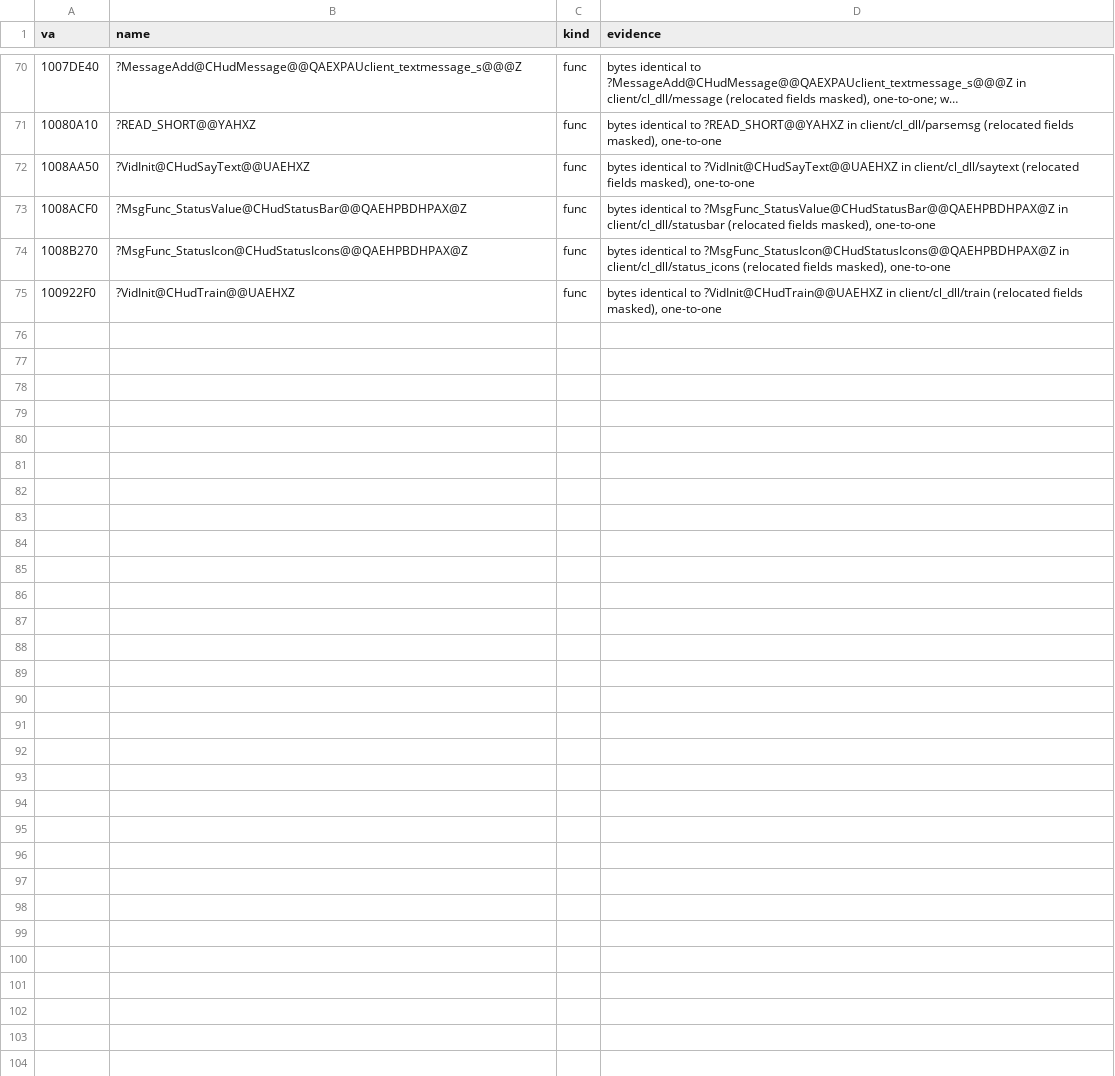
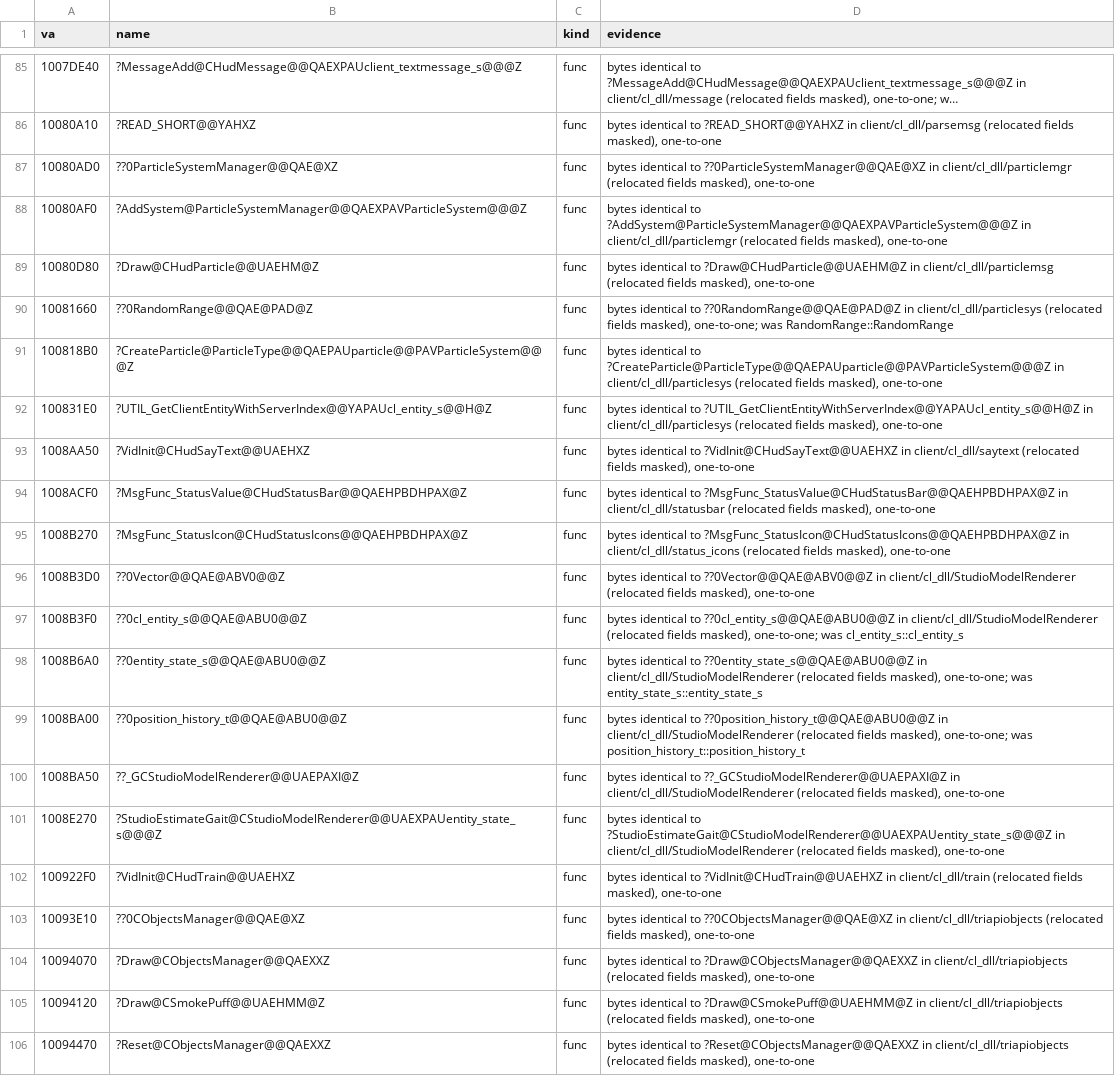
Before and after one commit to caixax/DeCoF, a CSV file: tools/symbols/client_bytes.csv, drawn as a sheet; only a part is shown, gaps mark what is left out; long unchanged cells end in …; the diff covers the shown part only.

Commit message:
client: renderer units (gl_*, glows, grass, particles, rain, triapiobjects, studio renderers); 139 of 161 functions match with the Paranoia source (MATCHED)

```diff
--- a/tools/symbols/client_bytes.csv
+++ b/tools/symbols/client_bytes.csv
@@ -71,2 +86,8 @@ va,name,kind,evidence
 10080A10,?READ_SHORT@@YAHXZ,func,"bytes identical to ?READ_SHORT@@YAHXZ in client/cl_dll/parsemsg (relocated fields masked), one-to-one"
+10080AD0,??0ParticleSystemManager@@QAE@XZ,func,"bytes identical to ??0ParticleSystemManager@@QAE@XZ in client/cl_dll/particlemgr (relocated fields masked), one-to-one"
+10080AF0,?AddSystem@ParticleSystemManager@@QAEXPAVParticleSystem@@@Z,func,"bytes identical to ?AddSystem@ParticleSystemManager@@QAEXPAVParticleSystem@@@Z in client/cl_dll/particlemgr (relocated fields masked), one-to-one"
+10080D80,?Draw@CHudParticle@@UAEHM@Z,func,"bytes identical to ?Draw@CHudParticle@@UAEHM@Z in client/cl_dll/particlemsg (relocated fields masked), one-to-one"
+10081660,??0RandomRange@@QAE@PAD@Z,func,"bytes identical to ??0RandomRange@@QAE@PAD@Z in client/cl_dll/particlesys (relocated fields masked), one-to-one; was RandomRange::RandomRange"
+100818B0,?CreateParticle@ParticleType@@QAEPAUparticle@@PAVParticleSystem@@@Z,func,"bytes identical to ?CreateParticle@ParticleType@@QAEPAUparticle@@PAVParticleSystem@@@Z in client/cl_dll/particlesys (relocated fields masked), one-to-one"
+100831E0,?UTIL_GetClientEntityWithServerIndex@@YAPAUcl_entity_s@@H@Z,func,"bytes identical to ?UTIL_GetClientEntityWithServerIndex@@YAPAUcl_entity_s@@H@Z in client/cl_dll/particlesys (relocated fields masked), one-to-one"
 1008AA50,?VidInit@CHudSayText@@UAEHXZ,func,"bytes identical to ?VidInit@CHudSayText@@UAEHXZ in client/cl_dll/saytext (relocated fields masked), one-to-one"
@@ -74,2 +95,12 @@ va,name,kind,evidence
 1008B270,?MsgFunc_StatusIcon@CHudStatusIcons@@QAEHPBDHPAX@Z,func,"bytes identical to ?MsgFunc_StatusIcon@CHudStatusIcons@@QAEHPBDHPAX@Z in client/cl_dll/status_icons (relocated fields masked), one-to-one"
+1008B3D0,??0Vector@@QAE@ABV0@@Z,func,"bytes identical to ??0Vector@@QAE@ABV0@@Z in client/cl_dll/StudioModelRenderer (relocated fields masked), one-to-one"
+1008B3F0,??0cl_entity_s@@QAE@ABU0@@Z,func,"bytes identical to ??0cl_entity_s@@QAE@ABU0@@Z in client/cl_dll/StudioModelRenderer (relocated fields masked), one-to-one; was cl_entity_s::cl_entity_s"
+1008B6A0,??0entity_state_s@@QAE@ABU0@@Z,func,"bytes identical to ??0entity_state_s@@QAE@ABU0@@Z in client/cl_dll/StudioModelRenderer (relocated fields masked), one-to-one; was entity_state_s::entity_state_s"
+1008BA00,??0position_history_t@@QAE@ABU0@@Z,func,"bytes identical to ??0position_history_t@@QAE@ABU0@@Z in client/cl_dll/StudioModelRenderer (relocated fields masked), one-to-one; was position_history_t::position_history_t"
+1008BA50,??_GCStudioModelRenderer@@UAEPAXI@Z,func,"bytes identical to ??_GCStudioModelRenderer@@UAEPAXI@Z in client/cl_dll/StudioModelRenderer (relocated fields masked), one-to-one"
+1008E270,?StudioEstimateGait@CStudioModelRenderer@@UAEXPAUentity_state_s@@@Z,func,"bytes identical to ?StudioEstimateGait@CStudioModelRenderer@@UAEXPAUentity_state_s@@@Z in client/cl_dll/StudioModelRenderer (relocated fields masked), one-to-one"
 100922F0,?VidInit@CHudTrain@@UAEHXZ,func,"bytes identical to ?VidInit@CHudTrain@@UAEHXZ in client/cl_dll/train (relocated fields masked), one-to-one"
+10093E10,??0CObjectsManager@@QAE@XZ,func,"bytes identical to ??0CObjectsManager@@QAE@XZ in client/cl_dll/triapiobjects (relocated fields masked), one-to-one"
+10094070,?Draw@CObjectsManager@@QAEXXZ,func,"bytes identical to ?Draw@CObjectsManager@@QAEXXZ in client/cl_dll/triapiobjects (relocated fields masked), one-to-one"
+10094120,?Draw@CSmokePuff@@UAEHMM@Z,func,"bytes identical to ?Draw@CSmokePuff@@UAEHMM@Z in client/cl_dll/triapiobjects (relocated fields masked), one-to-one"
+10094470,?Reset@CObjectsManager@@QAEXXZ,func,"bytes identical to ?Reset@CObjectsManager@@QAEXXZ in client/cl_dll/triapiobjects (relocated fields masked), one-to-one"
```
Also changed, not shown: 15 added rows elsewhere in this file, 29 other files.
